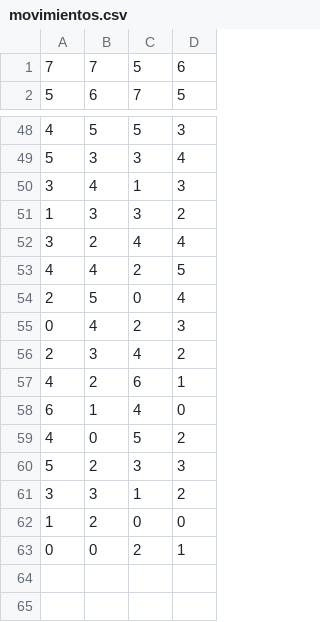
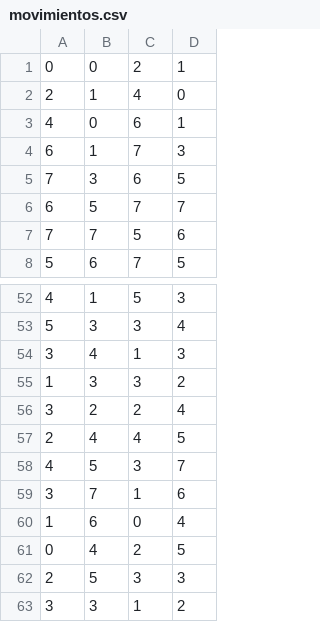
Before and after one commit to lauacosta/Trabajo_Practico_Integrador-Complejidad, a CSV file: caballo/movimientos.csv, drawn as a sheet; only a part is shown, gaps mark what is left out; the diff covers the shown part only.

```diff
--- a/caballo/movimientos.csv
+++ b/caballo/movimientos.csv
@@ -1 +1,7 @@
+0,0,2,1
+2,1,4,0
+4,0,6,1
+6,1,7,3
+7,3,6,5
+6,5,7,7
 7,7,5,6
@@ -48,2 +52,2 @@
-4,5,5,3
+4,1,5,3
 5,3,3,4
@@ -51,13 +55,9 @@
 1,3,3,2
-3,2,4,4
-4,4,2,5
-2,5,0,4
-0,4,2,3
-2,3,4,2
-4,2,6,1
-6,1,4,0
-4,0,5,2
-5,2,3,3
+3,2,2,4
+2,4,4,5
+4,5,3,7
+3,7,1,6
+1,6,0,4
+0,4,2,5
+2,5,3,3
 3,3,1,2
-1,2,0,0
-0,0,2,1
```
Also changed, not shown: 9 added rows, 12 removed rows, 12 moved rows and 6 edited cells elsewhere in this file, 3 other files.
